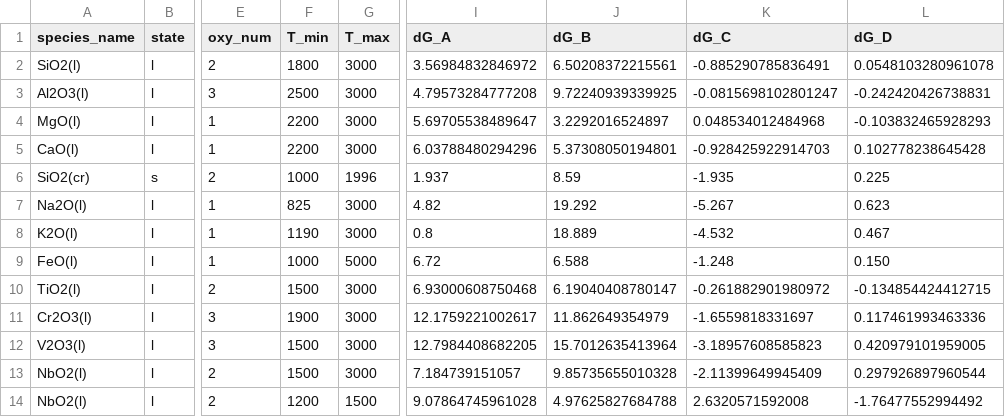
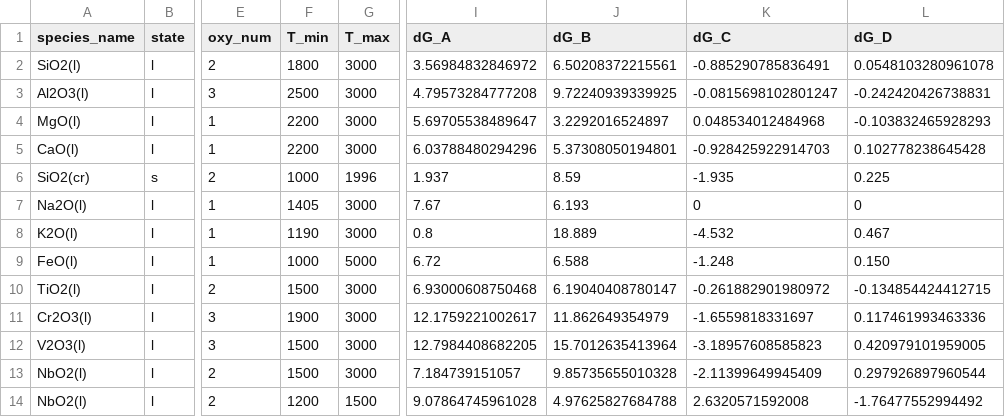
Before and after one commit to simonrowland/openimcc, a CSV file: src/openimcc/data/packs/gas-janaf-parent-liquids-research/condensate.csv, drawn as a sheet; only a part is shown, gaps mark what is left out; the diff names each change by its address in the sheet, - before the commit and + after, or states it on an @@ line.

```diff
--- a/src/openimcc/data/packs/gas-janaf-parent-liquids-research/condensate.csv
+++ b/src/openimcc/data/packs/gas-janaf-parent-liquids-research/condensate.csv
-F7 (T_min): 825
+F7 (T_min): 1405
-I7 (dG_A): 4.82
+I7 (dG_A): 7.67
-J7 (dG_B): 19.292
+J7 (dG_B): 6.193
-K7 (dG_C): -5.267
+K7 (dG_C): 0
-L7 (dG_D): 0.623
+L7 (dG_D): 0
```
Also changed, not shown: src/openimcc/data/gas/condensate.csv, 16 other files.
